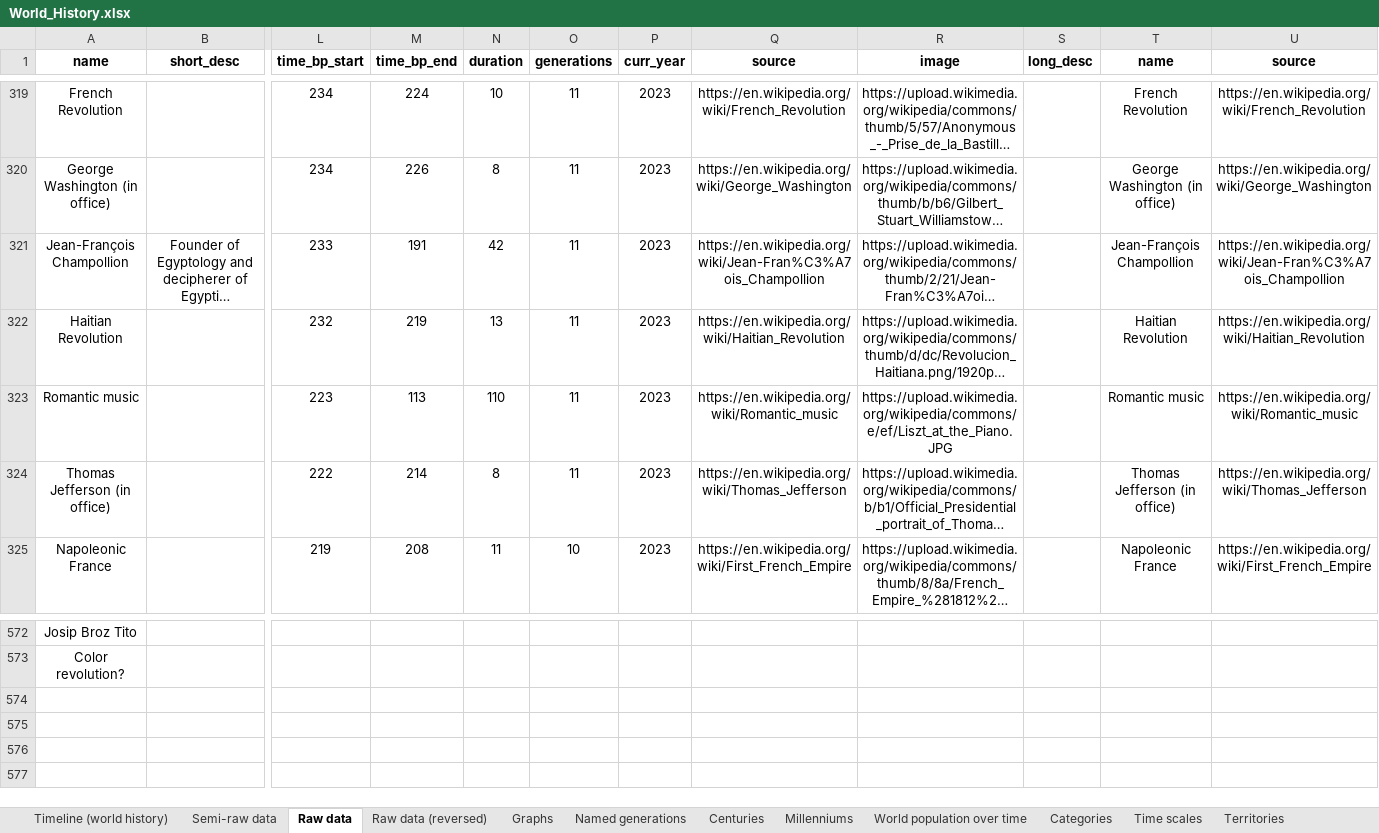
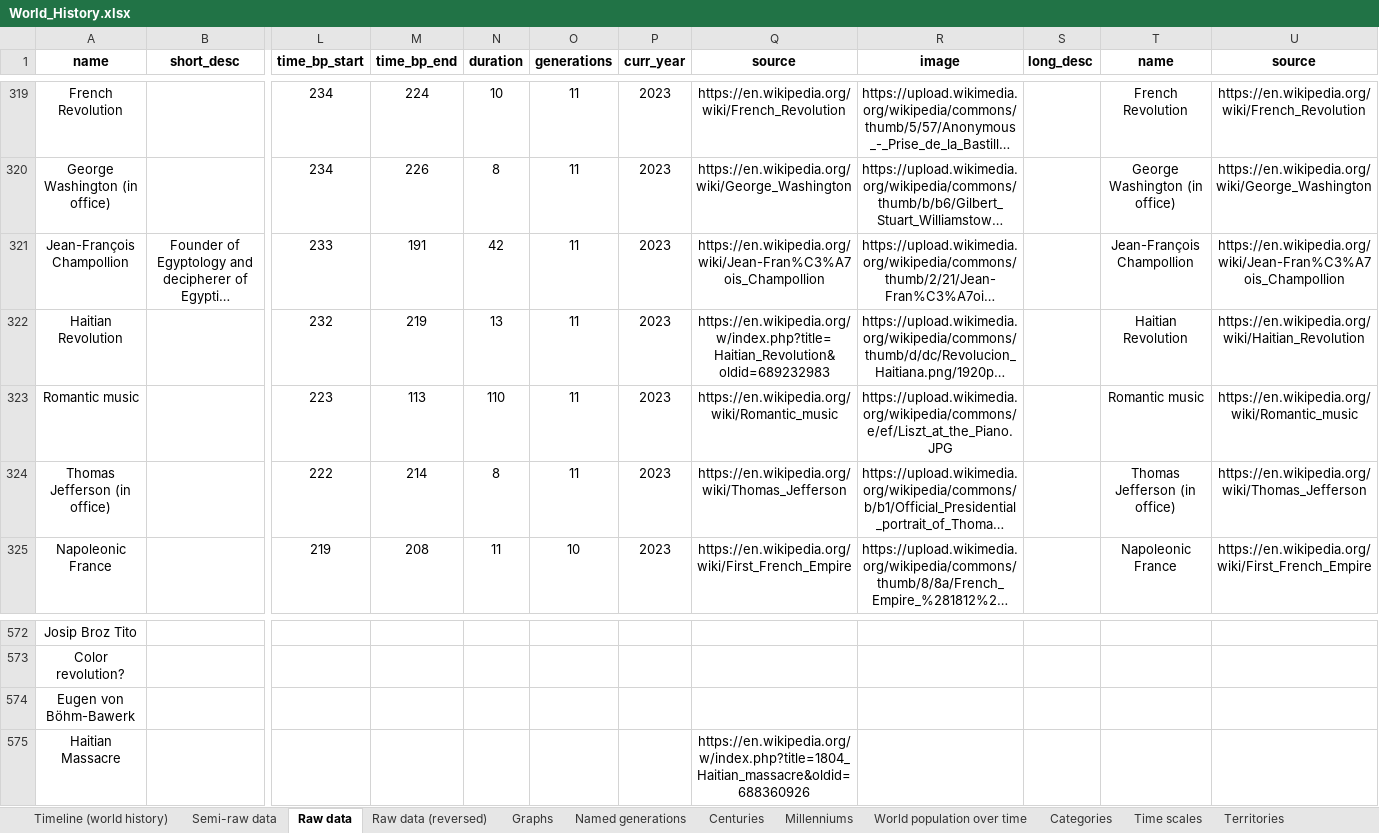
Before and after one commit to MarinoLinic/chronica-omnium, an Excel workbook: src/resources/World_History.xlsx, sheet Raw data, drawn as a sheet; only a part is shown, gaps mark what is left out; long unchanged cells end in …; values as stored, in another font and other column widths than the file's, no borders; rows hold the shown columns only; the diff names each change by its address in the sheet, - before the commit and + after, or states it on an @@ line.

```diff
--- a/src/resources/World_History.xlsx (sheet Raw data)
+++ b/src/resources/World_History.xlsx (sheet Raw data)
-Q322 (source): https://en.wikipedia.org/wiki/Haitian_Revolution
+Q322 (source): https://en.wikipedia.org/w/index.php?title=Haitian_Revolution&oldid=689232983
+row 574: Eugen von Böhm-Bawerk
+row 575: Haitian Massacre |  |  |  |  |  |  | https://en.wikipedia.org/w/index.php?title=1804_Haitian_massacre&oldid=688360926
```
Also changed, not shown: 10 other files.
